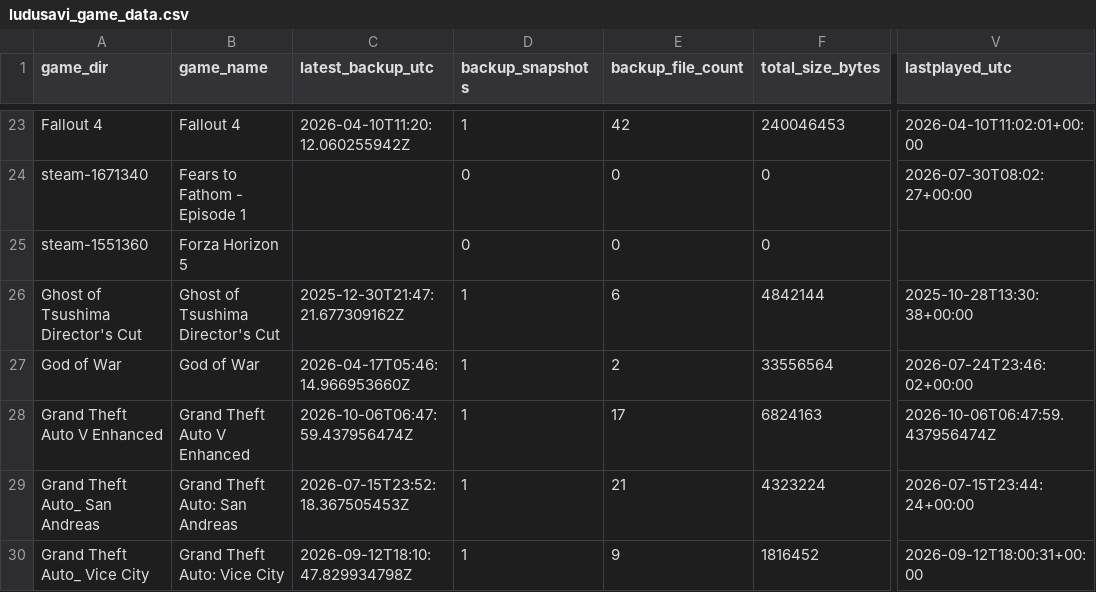
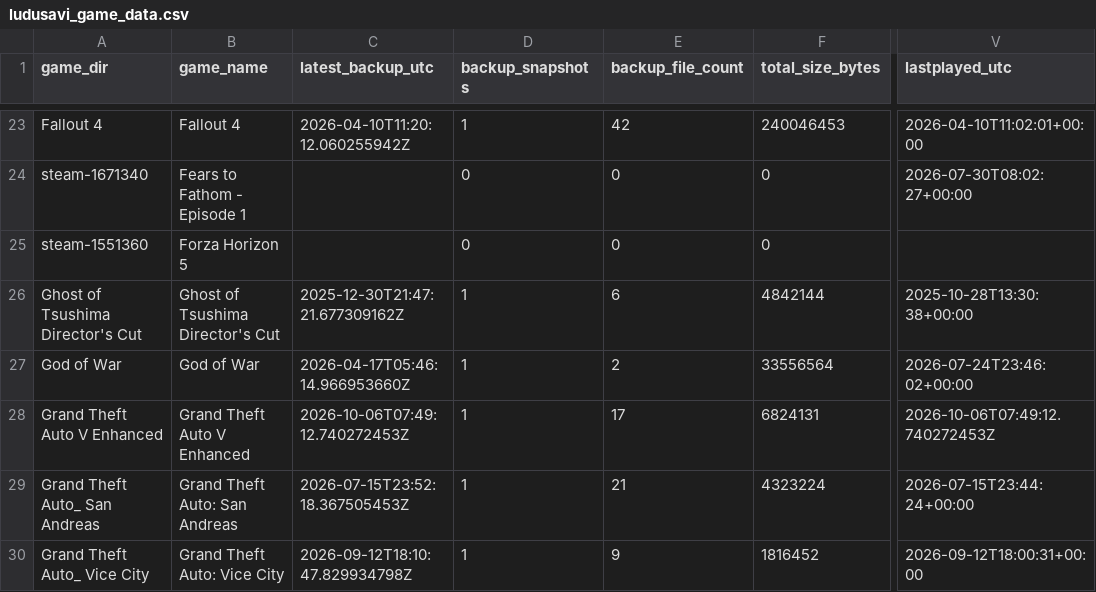
Before and after one commit to x3ero0/ludusavi-stats-public, a CSV file: ludusavi_game_data.csv, drawn as a sheet; only a part is shown, gaps mark what is left out; the diff names each change by its address in the sheet, - before the commit and + after, or states it on an @@ line.

```diff
--- a/ludusavi_game_data.csv
+++ b/ludusavi_game_data.csv
-C28 (latest_backup_utc): 2026-10-06T06:47:59.437956474Z
+C28 (latest_backup_utc): 2026-10-06T07:49:12.740272453Z
-F28 (total_size_bytes): 6824163
+F28 (total_size_bytes): 6824131
-V28 (lastplayed_utc): 2026-10-06T06:47:59.437956474Z
+V28 (lastplayed_utc): 2026-10-06T07:49:12.740272453Z
```
